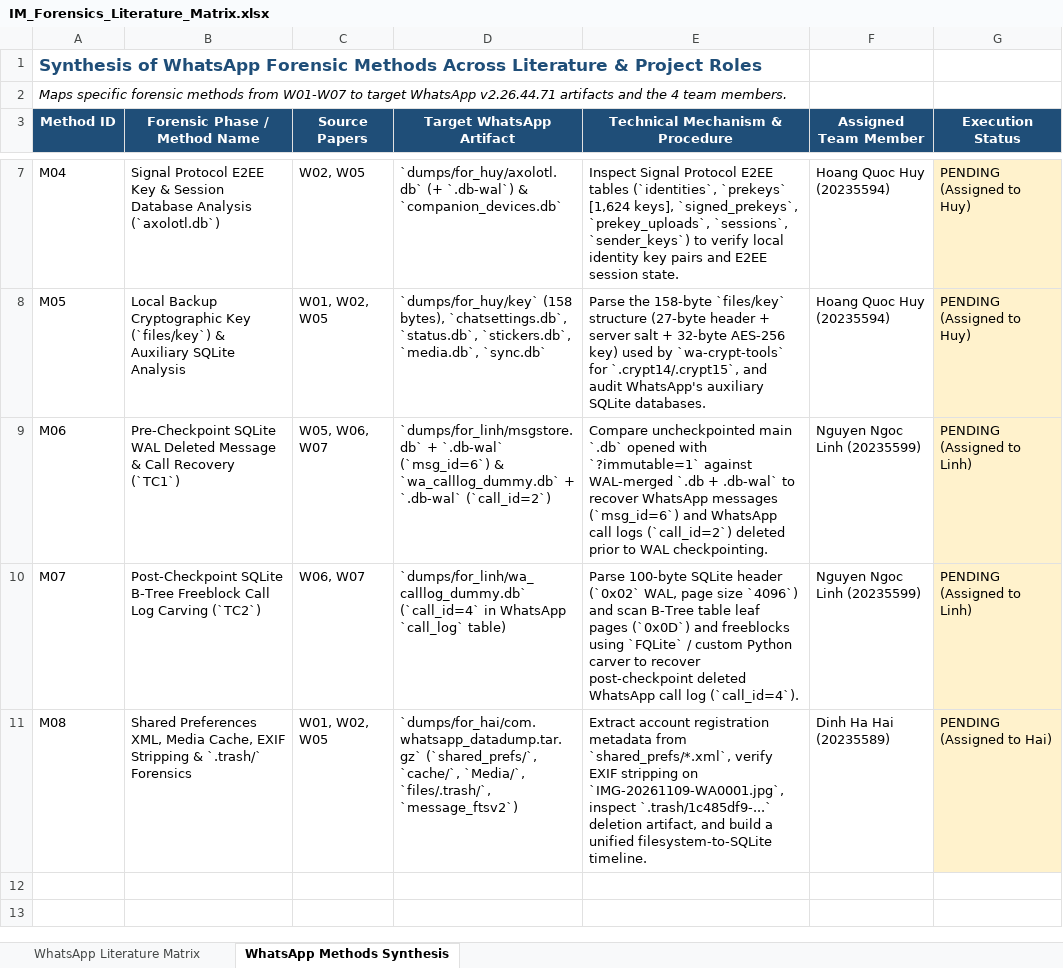
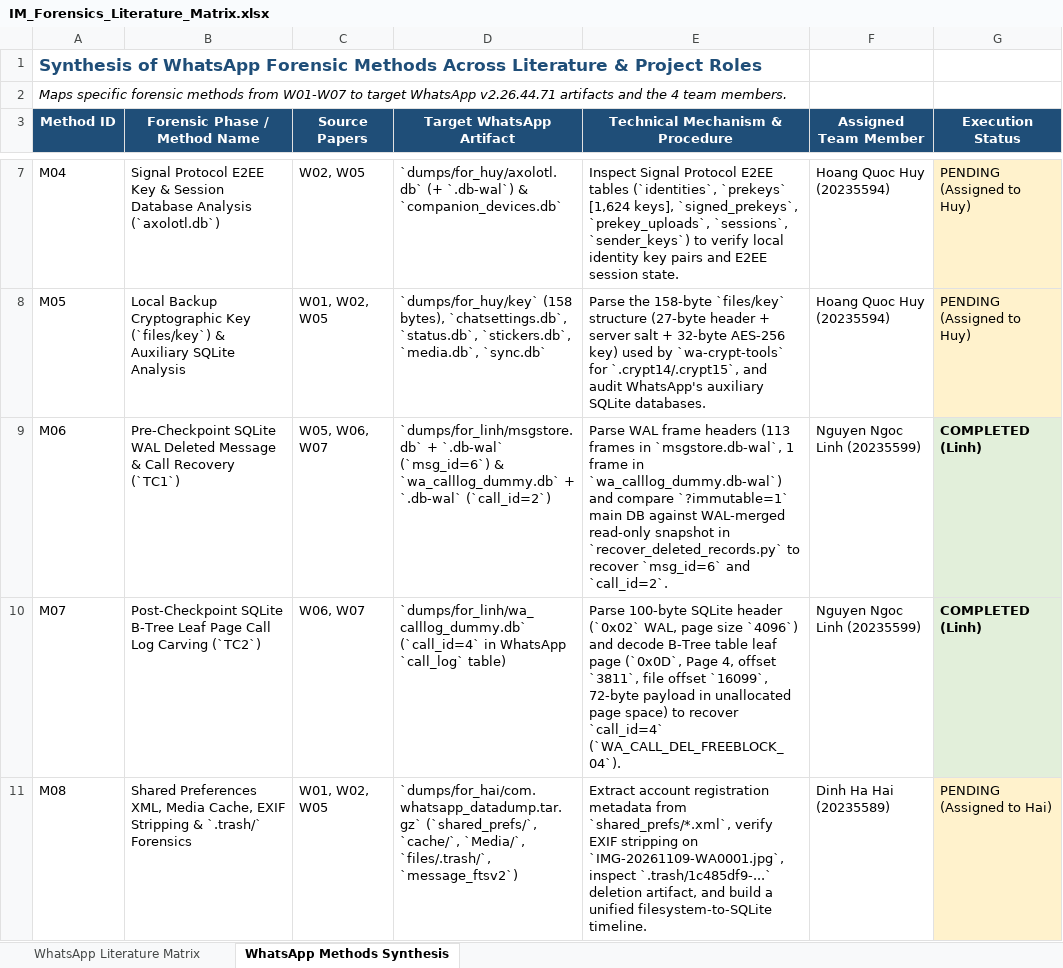
Before and after one commit to cle15102005/android-instant-messaging-apps-forensic, an Excel workbook: docs/IM_Forensics_Literature_Matrix.xlsx, sheet WhatsApp Methods Synthesis, drawn as a sheet; only a part is shown, gaps mark what is left out; values as stored, in another font and other column widths than the file's, no borders; the diff names each change by its address in the sheet, - before the commit and + after, or states it on an @@ line.

```diff
--- a/docs/IM_Forensics_Literature_Matrix.xlsx (sheet WhatsApp Methods Synthesis)
+++ b/docs/IM_Forensics_Literature_Matrix.xlsx (sheet WhatsApp Methods Synthesis)
-E9 (Technical Mechanism & Procedure): Compare uncheckpointed main `.db` opened with `?immutable=1` against WAL-merged `.db + .db-wal` to recover WhatsApp messages (`msg_id=6`) and WhatsApp call logs (`call_id=2`) deleted prior to WAL checkpointing.
+E9 (Technical Mechanism & Procedure): Parse WAL frame headers (113 frames in `msgstore.db-wal`, 1 frame in `wa_calllog_dummy.db-wal`) and compare `?immutable=1` main DB against WAL-merged read-only snapshot in `recover_deleted_records.py` to recover `msg_id=6` and `call_id=2`.
-G9:G10 (Execution Status): PENDING (Assigned to Linh)
+G9:G10 (Execution Status): COMPLETED (Linh)
@@ G9:G10 fill: #FFF2CC → #E2EFDA, bold: off → on @@
-B10 (Forensic Phase / Method Name): …SQLite B-Tree Freeblock Call Log…
+B10 (Forensic Phase / Method Name): …SQLite B-Tree Leaf Page Call Log…
-E10 (Technical Mechanism & Procedure): …`4096`) and scan B-Tree table leaf pages (`0x0D`) and freeblocks using `FQLite` / custom Python carver to recover post-checkpoint deleted WhatsApp call log (`call_id=4`).
+E10 (Technical Mechanism & Procedure): …`4096`) and decode B-Tree table leaf page (`0x0D`, Page 4, offset `3811`, file offset `16099`, 72-byte payload in unallocated page space) to recover `call_id=4` (`WA_CALL_DEL_FREEBLOCK_04`).
```
Also changed, not shown: sheet WhatsApp Literature Matrix, docs/IM_Forensics_Environment_Versions.xlsx, docs/IM_Forensics_Task_Plan_1Month.xlsx, 3 other files.
